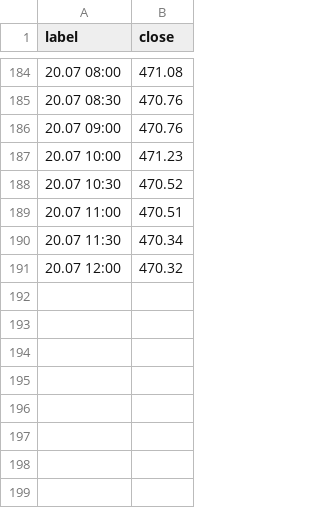
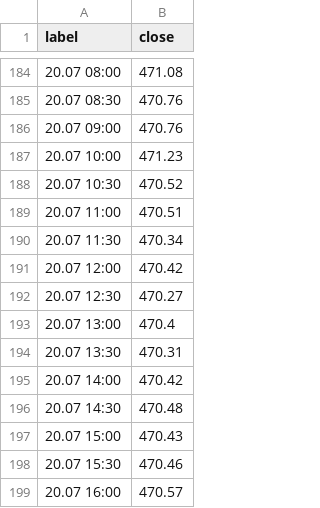
Before and after one commit to nykiscreative-dotcom/kzr-7f3a9-KZTUSD, a CSV file: data/usdkzt_intraday.csv, drawn as a sheet; only a part is shown, gaps mark what is left out.

```diff
--- a/data/usdkzt_intraday.csv
+++ b/data/usdkzt_intraday.csv
@@ -190,2 +190,10 @@ label,close
 20.07 11:30,470.34
-20.07 12:00,470.32
+20.07 12:00,470.42
+20.07 12:30,470.27
+20.07 13:00,470.4
+20.07 13:30,470.31
+20.07 14:00,470.42
+20.07 14:30,470.48
+20.07 15:00,470.43
+20.07 15:30,470.46
+20.07 16:00,470.57
```
Also changed, not shown: 2 other files.
